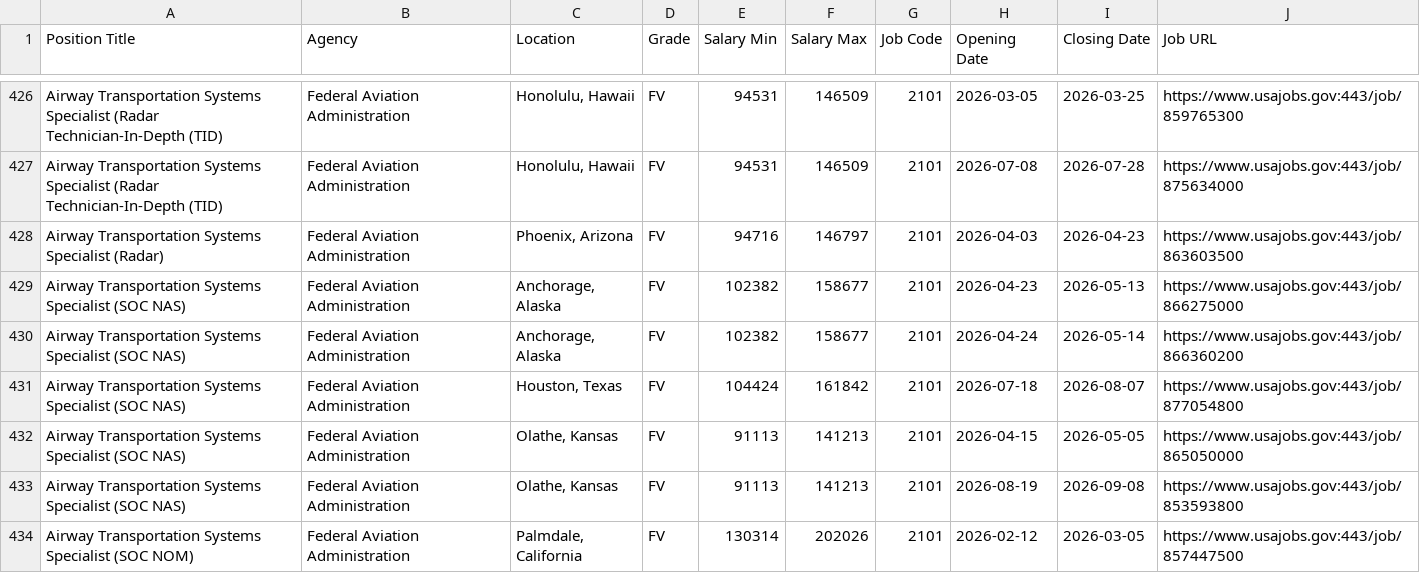
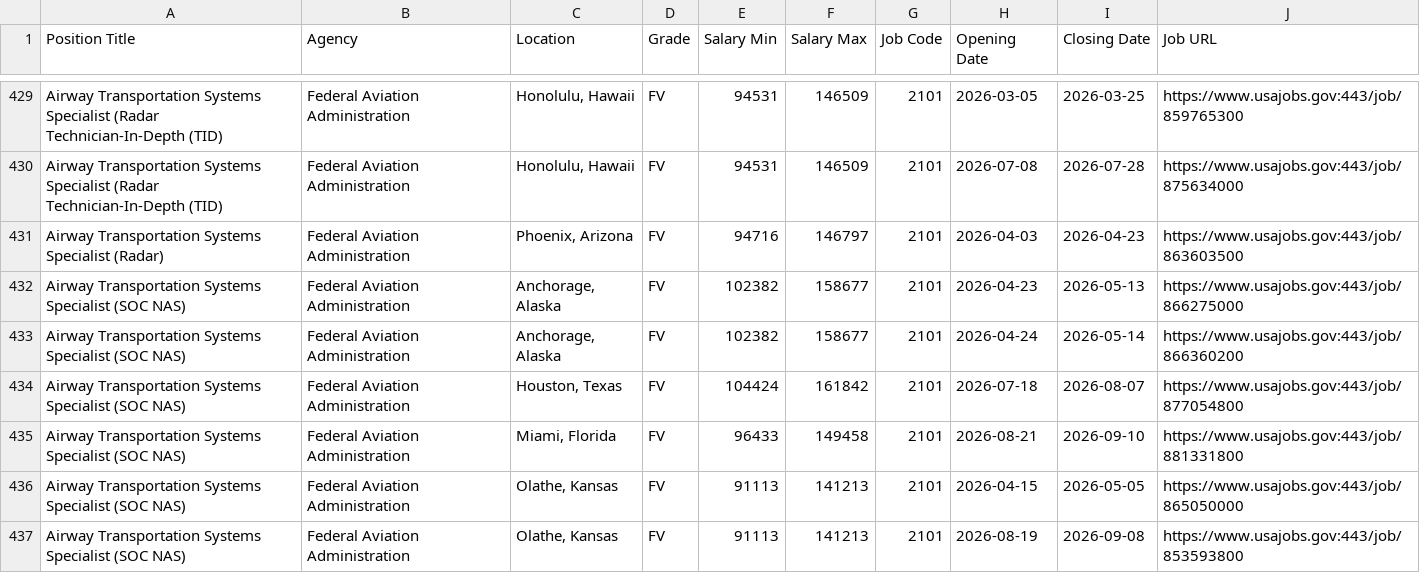
Before and after one commit to fartbagxp/fedjobs, a CSV file: data/raw/all_DoT_jobs.csv, drawn as a sheet; only a part is shown, gaps mark what is left out; the shorter side is filled out with more unchanged rows; the diff covers the shown part only.

```diff
--- a/data/raw/all_DoT_jobs.csv
+++ b/data/raw/all_DoT_jobs.csv
@@ -437,2 +440,3 @@ Airway Transportation Systems Specialist (SOC NAS),Federal Aviation Administrati
 Airway Transportation Systems Specialist (SOC NAS),Federal Aviation Administration,"Houston, Texas",FV,104424,161842,2101,2026-07-18,2026-08-07,https://www.usajobs.gov:443/job/877054800
+Airway Transportation Systems Specialist (SOC NAS),Federal Aviation Administration,"Miami, Florida",FV,96433,149458,2101,2026-08-21,2026-09-10,https://www.usajobs.gov:443/job/881331800
 Airway Transportation Systems Specialist (SOC NAS),Federal Aviation Administration,"Olathe, Kansas",FV,91113,141213,2101,2026-04-15,2026-05-05,https://www.usajobs.gov:443/job/865050000
```
Also changed, not shown: 19 added rows elsewhere in this file, data/raw/all_0854_jobs.csv, data/raw/all_HHS_jobs.csv, 10 other files.
